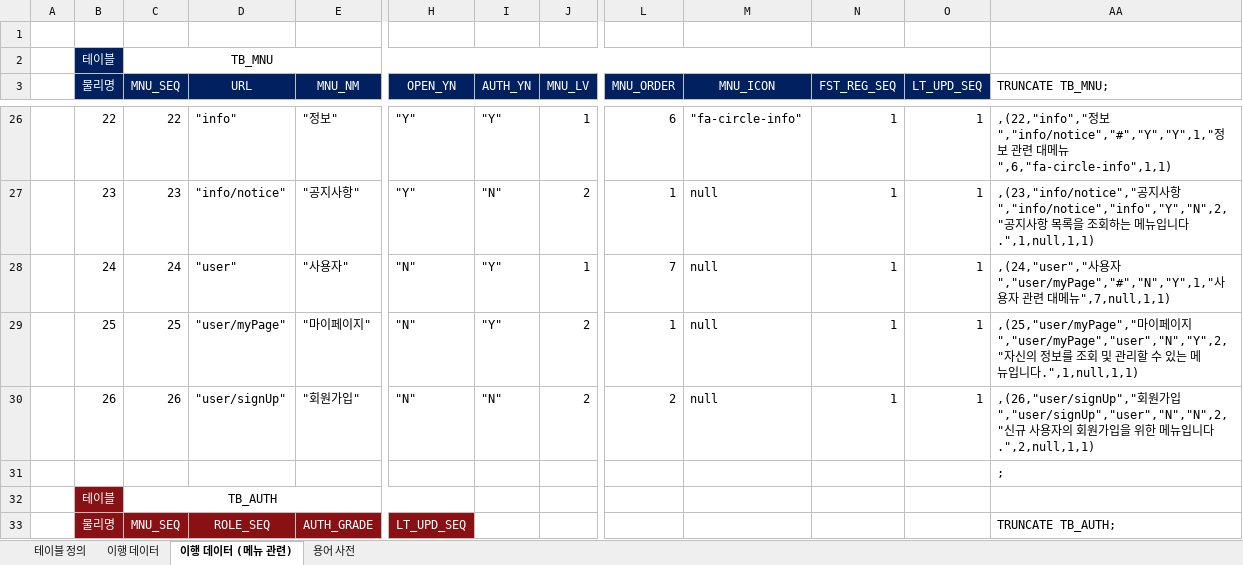
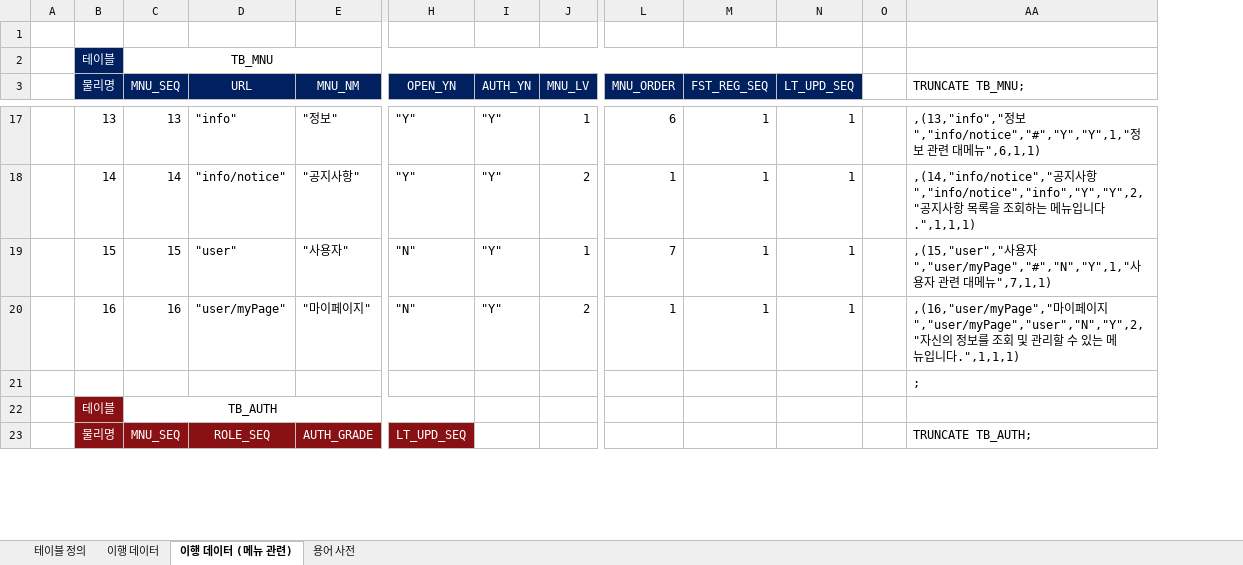
Before and after one commit to yhoo0094/miniPX, an Excel workbook: 산출물/테이블 명세서/MiniPX_테이블 명세서_V0.1.xlsx, sheet 이행 데이터 (메뉴 관련), drawn as a sheet; only a part is shown, gaps mark what is left out; values as stored, in another font and other column widths than the file's, no borders; conditional formats not drawn; removed rows and columns are numbered as before the commit, all else as after; rows hold the shown columns only; the diff covers the shown part only; the diff names each change by its address in the sheet, - before the commit and + after, or states it on an @@ line.

```diff
--- a/산출물/테이블 명세서/MiniPX_테이블 명세서_V0.1.xlsx (sheet 이행 데이터 (메뉴 관련))
+++ b/산출물/테이블 명세서/MiniPX_테이블 명세서_V0.1.xlsx (sheet 이행 데이터 (메뉴 관련))
-column M (MNU_ICON), rows 26-29: "fa-circle-info" | null | null | null
+column O, empty
-B17 (물리명): 22
+B17 (물리명): 13
-C17 (MNU_SEQ): 22
+C17 (MNU_SEQ): 13
-AA17 (TRUNCATE TB_MNU;): ,(22,"info","정보","info/notice","#","Y","Y",1,"정보 관련 대메뉴",6,"fa-circle-info",1,1)
+AA17 (TRUNCATE TB_MNU;): ,(13,"info","정보","info/notice","#","Y","Y",1,"정보 관련 대메뉴",6,1,1)
-B18 (물리명): 23
+B18 (물리명): 14
-C18 (MNU_SEQ): 23
+C18 (MNU_SEQ): 14
-I18 (AUTH_YN): "N"
+I18 (AUTH_YN): "Y"
-AA18 (TRUNCATE TB_MNU;): ,(23,"info/notice","공지사항","info/notice","info","Y","N",2,"공지사항 목록을 조회하는 메뉴입니다.",1,null,1,1)
+AA18 (TRUNCATE TB_MNU;): ,(14,"info/notice","공지사항","info/notice","info","Y","Y",2,"공지사항 목록을 조회하는 메뉴입니다.",1,1,1)
-B19 (물리명): 24
+B19 (물리명): 15
-C19 (MNU_SEQ): 24
+C19 (MNU_SEQ): 15
-AA19 (TRUNCATE TB_MNU;): ,(24,"user","사용자","user/myPage","#","N","Y",1,"사용자 관련 대메뉴",7,null,1,1)
+AA19 (TRUNCATE TB_MNU;): ,(15,"user","사용자","user/myPage","#","N","Y",1,"사용자 관련 대메뉴",7,1,1)
-B20 (물리명): 25
+B20 (물리명): 16
-C20 (MNU_SEQ): 25
+C20 (MNU_SEQ): 16
-AA20 (TRUNCATE TB_MNU;): ,(25,"user/myPage","마이페이지","user/myPage","user","N","Y",2,"자신의 정보를 조회 및 관리할 수 있는 메뉴입니다.",1,null,1,1)
+AA20 (TRUNCATE TB_MNU;): ,(16,"user/myPage","마이페이지","user/myPage","user","N","Y",2,"자신의 정보를 조회 및 관리할 수 있는 메뉴입니다.",1,1,1)
-row 30:  | 26 | 26 | "user/signUp" | "회원가입" | "N" | "N" | 2 | 2 | null | 1 | 1 | ,(26,"user/signUp","회원가입","user/signUp","user","N","N",2,"신규 사용자의 회원가입을 위한 메뉴입니다.",2,null,1,1)
```
Also changed, not shown: 2 added rows, 11 removed rows and 19 edited cells elsewhere in this sheet, sheet 테이블 정의, formulas that keep their value, 19 other files.
